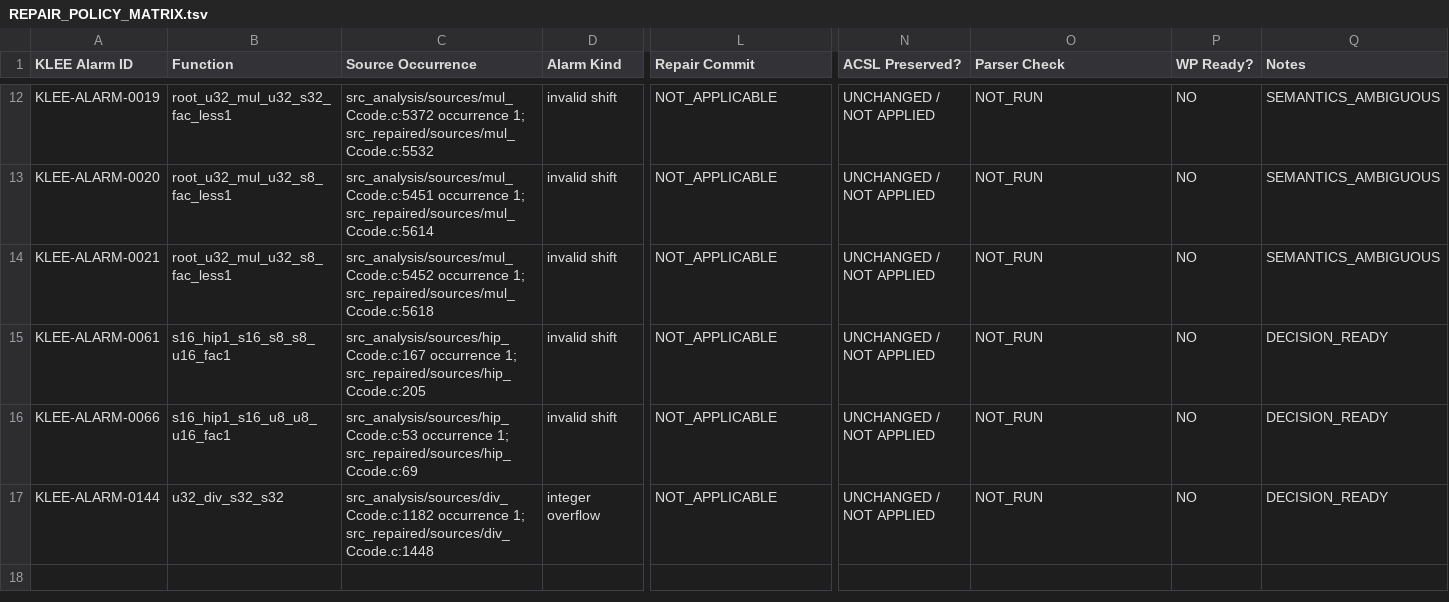
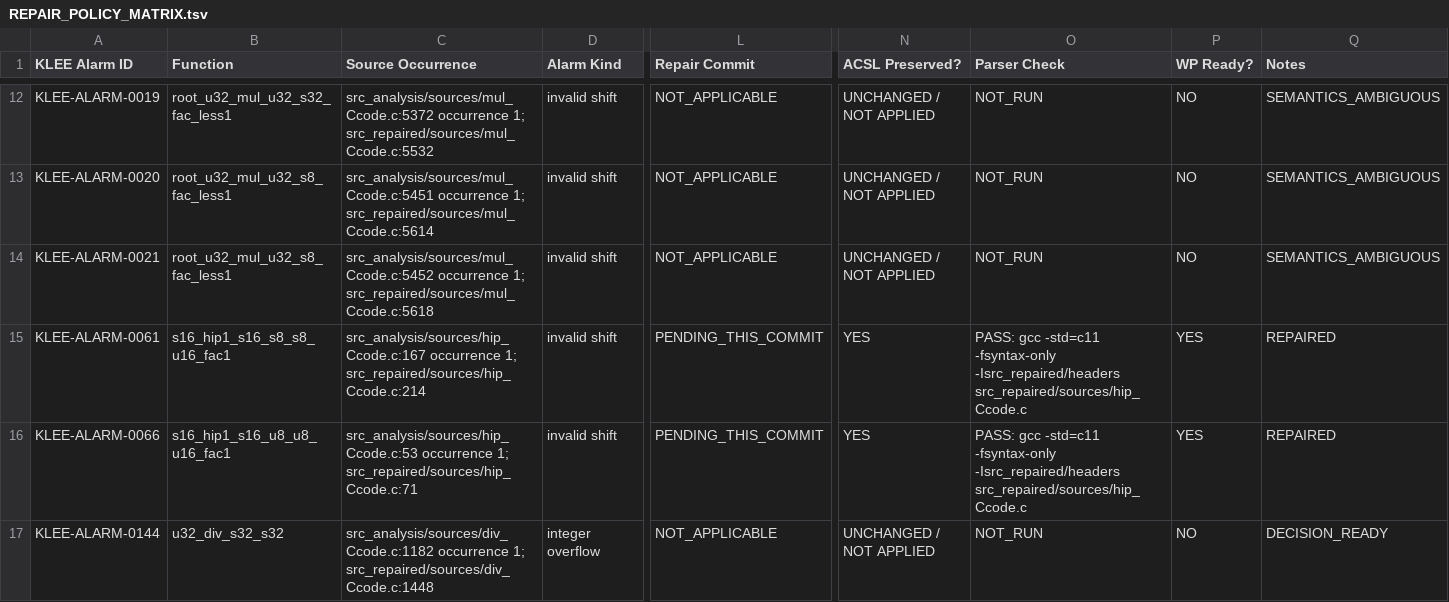
Before and after one commit to MatinMAB/Crouse-Frama-C, a TSV file: analysis/repair_policy_phase/REPAIR_POLICY_MATRIX.tsv, drawn as a sheet; only a part is shown, gaps mark what is left out; the diff names each change by its address in the sheet, - before the commit and + after, or states it on an @@ line.

Commit message:
fix(KLEE-ALARM-0061,KLEE-ALARM-0066): define signed high-pass scaling

```diff
--- a/analysis/repair_policy_phase/REPAIR_POLICY_MATRIX.tsv
+++ b/analysis/repair_policy_phase/REPAIR_POLICY_MATRIX.tsv
-C15 (Source Occurrence): …occurrence 1; src_repaired/sources/hip_Ccode.c:205
+C15 (Source Occurrence): …occurrence 1; src_repaired/sources/hip_Ccode.c:214
-L15:L16 (Repair Commit): NOT_APPLICABLE
+L15:L16 (Repair Commit): PENDING_THIS_COMMIT
-N15:N16 (ACSL Preserved?): UNCHANGED / NOT APPLIED
+N15:N16 (ACSL Preserved?): YES
-O15:O16 (Parser Check): NOT_RUN
+O15:O16 (Parser Check): PASS: gcc -std=c11 -fsyntax-only -Isrc_repaired/headers src_repaired/sources/hip_Ccode.c
-P15:P16 (WP Ready?): NO
+P15:P16 (WP Ready?): YES
-Q15:Q16 (Notes): DECISION_READY
+Q15:Q16 (Notes): REPAIRED
-C16 (Source Occurrence): …occurrence 1; src_repaired/sources/hip_Ccode.c:69
+C16 (Source Occurrence): …occurrence 1; src_repaired/sources/hip_Ccode.c:71
```
Also changed, not shown: analysis/repair_policy_phase/CURRENT_48_CONFIRMED_REPAIR_STATUS.tsv, 6 other files.
